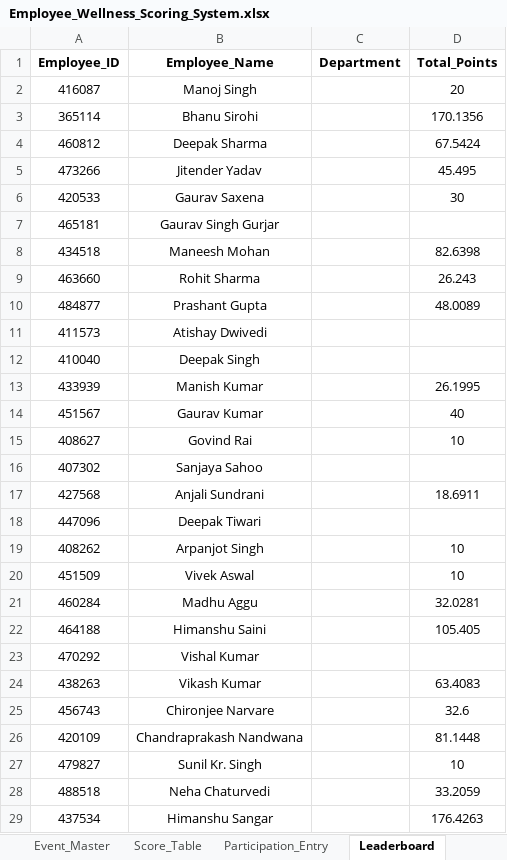
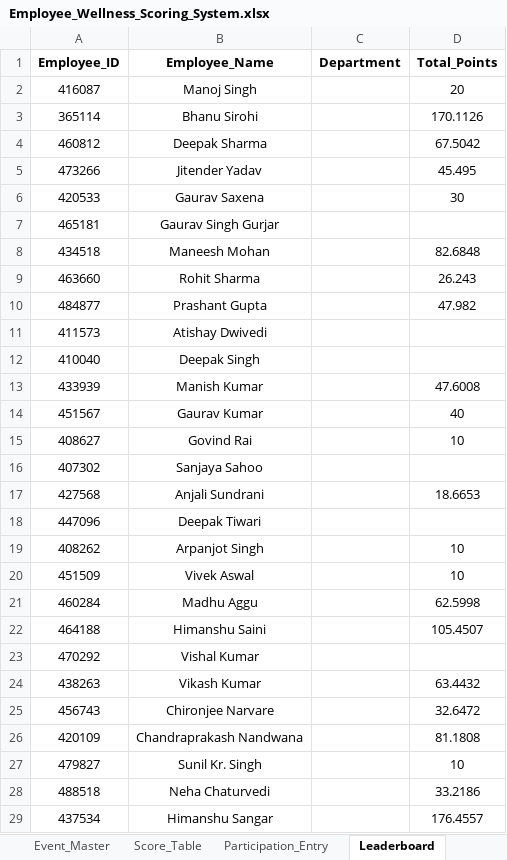
Before and after one commit to Rajji212/wellness-dashboard, an Excel workbook: Employee_Wellness_Scoring_System.xlsx, sheet Leaderboard, drawn as a sheet; only a part is shown; values as stored, in another font and other column widths than the file's, no borders; conditional formats not drawn; the diff covers the shown part only; the diff names each change by its address in the sheet, - before the commit and + after, or states it on an @@ line.

```diff
--- a/Employee_Wellness_Scoring_System.xlsx (sheet Leaderboard)
+++ b/Employee_Wellness_Scoring_System.xlsx (sheet Leaderboard)
-D3 (Total_Points): 170.1356
+D3 (Total_Points): 170.1126
-D4 (Total_Points): 67.5424
+D4 (Total_Points): 67.5042
-D8 (Total_Points): 82.6398
+D8 (Total_Points): 82.6848
-D10 (Total_Points): 48.0089
+D10 (Total_Points): 47.982
-D13 (Total_Points): 26.1995
+D13 (Total_Points): 47.6008
-D17 (Total_Points): 18.6911
+D17 (Total_Points): 18.6653
-D21 (Total_Points): 32.0281
+D21 (Total_Points): 62.5998
-D22 (Total_Points): 105.405
+D22 (Total_Points): 105.4507
-D24 (Total_Points): 63.4083
+D24 (Total_Points): 63.4432
-D25 (Total_Points): 32.6
+D25 (Total_Points): 32.6472
-D26 (Total_Points): 81.1448
+D26 (Total_Points): 81.1808
-D28 (Total_Points): 33.2059
+D28 (Total_Points): 33.2186
-D29 (Total_Points): 176.4263
+D29 (Total_Points): 176.4557
```
Also changed, not shown: 88 edited cells elsewhere in this sheet, sheet Participation_Entry, sheet Employee_Master.
